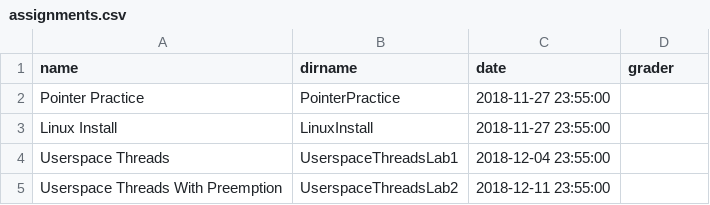
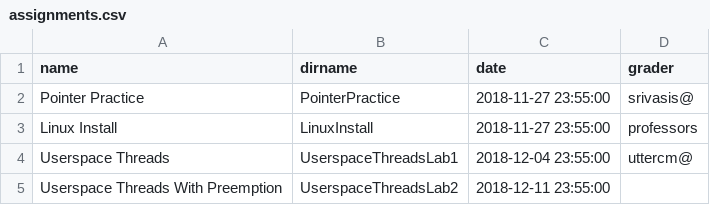
Before and after one commit to RHIT-CSSE/csse332, a CSV file: _data/assignments.csv, drawn as a sheet.

Commit message:
grader meeting updates

```diff
--- a/_data/assignments.csv
+++ b/_data/assignments.csv
@@ -1,5 +1,5 @@
 name,dirname,date,grader
-Pointer Practice,PointerPractice,2018-11-27 23:55:00,
-Linux Install,LinuxInstall,2018-11-27 23:55:00,
-Userspace Threads,UserspaceThreadsLab1,2018-12-04 23:55:00,
+Pointer Practice,PointerPractice,2018-11-27 23:55:00,srivasis@
+Linux Install,LinuxInstall,2018-11-27 23:55:00,professors
+Userspace Threads,UserspaceThreadsLab1,2018-12-04 23:55:00,uttercm@
 Userspace Threads With Preemption,UserspaceThreadsLab2,2018-12-11 23:55:00,
```
Also changed, not shown: 1 other file.
